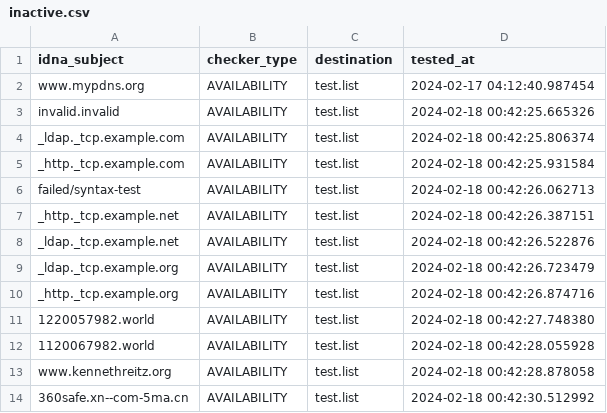
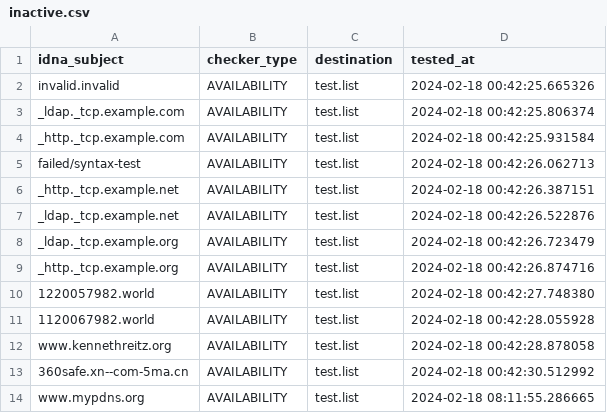
Before and after one commit to PyFunceble/ci_test, a CSV file: .pyfunceble/inactive.csv, drawn as a sheet; removed rows and columns are numbered as before the commit, all else as after; the diff names each change by its address in the sheet, - before the commit and + after, or states it on an @@ line.

```diff
--- a/.pyfunceble/inactive.csv
+++ b/.pyfunceble/inactive.csv
-row 2: www.mypdns.org | AVAILABILITY | test.list | 2024-02-17 04:12:40.987454
+row 14: www.mypdns.org | AVAILABILITY | test.list | 2024-02-18 08:11:55.286665
```
Also changed, not shown: 8 other files.
